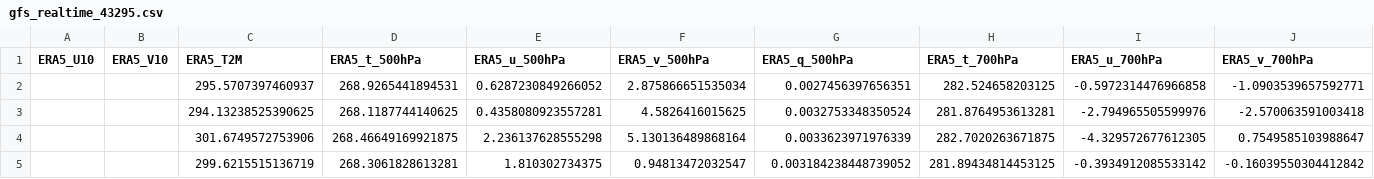
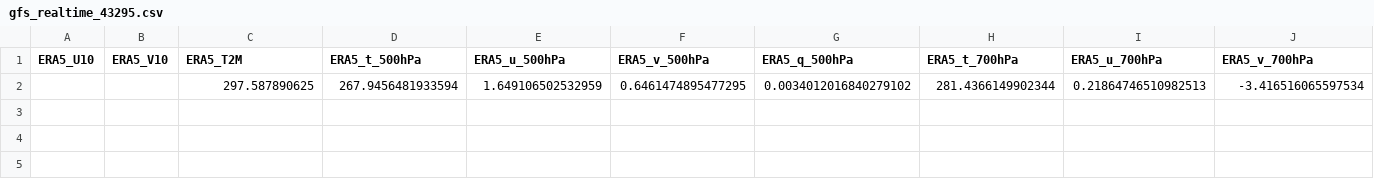
Before and after one commit to Aprameya05/CSIR-Thunderstorm-Bengaluru, a CSV file: data/gfs_realtime_43295.csv, drawn as a sheet; only a part is shown; removed rows and columns are numbered as before the commit, all else as after; rows hold the shown columns only; the diff names each change by its address in the sheet, - before the commit and + after, or states it on an @@ line.

```diff
--- a/data/gfs_realtime_43295.csv
+++ b/data/gfs_realtime_43295.csv
-row 2:  |  | 295.5707397460937 | 268.9265441894531 | 0.6287230849266052 | 2.875866651535034 | 0.0027456397656351 | 282.524658203125 | -0.5972314476966858 | -1.0903539657592771
-row 3:  |  | 294.13238525390625 | 268.1187744140625 | 0.4358080923557281 | 4.5826416015625 | 0.0032753348350524 | 281.8764953613281 | -2.794965505599976 | -2.570063591003418
-row 4:  |  | 301.6749572753906 | 268.46649169921875 | 2.236137628555298 | 5.130136489868164 | 0.0033623971976339 | 282.7020263671875 | -4.329572677612305 | 0.7549585103988647
-row 5:  |  | 299.6215515136719 | 268.3061828613281 | 1.810302734375 | 0.94813472032547 | 0.003184238448739052 | 281.89434814453125 | -0.3934912085533142 | -0.16039550304412842
+row 2:  |  | 297.587890625 | 267.9456481933594 | 1.649106502532959 | 0.6461474895477295 | 0.0034012016840279102 | 281.4366149902344 | 0.21864746510982513 | -3.416516065597534
```
Also changed, not shown: data/forecast_log.csv, data/upperair_realtime_43295.csv, 7 other files.
